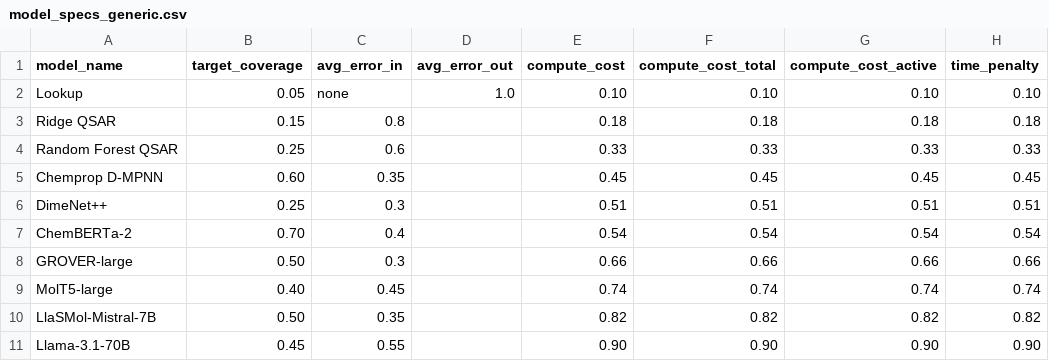
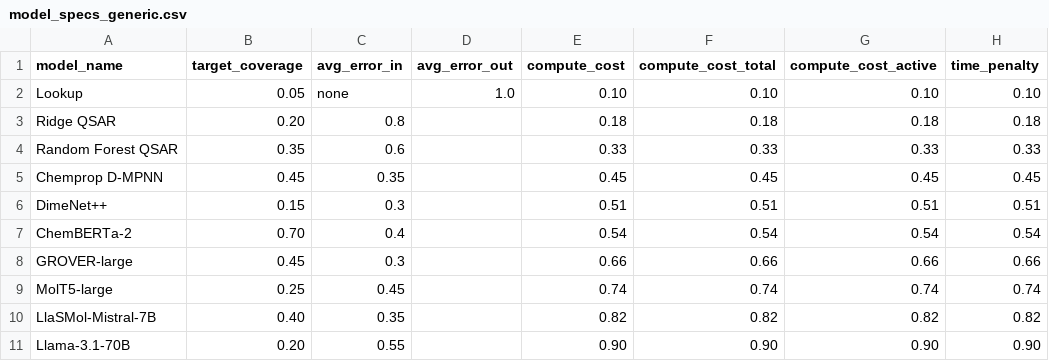
Before and after one commit to doronr18/AccFG_ModelCreation, a CSV file: molecule-fg-data/model_specs_generic.csv, drawn as a sheet; only a part is shown; the diff names each change by its address in the sheet, - before the commit and + after, or states it on an @@ line.

```diff
--- a/molecule-fg-data/model_specs_generic.csv
+++ b/molecule-fg-data/model_specs_generic.csv
-B3 (target_coverage): 0.15
+B3 (target_coverage): 0.20
-B4 (target_coverage): 0.25
+B4 (target_coverage): 0.35
-B5 (target_coverage): 0.60
+B5 (target_coverage): 0.45
-B6 (target_coverage): 0.25
+B6 (target_coverage): 0.15
-B8 (target_coverage): 0.50
+B8 (target_coverage): 0.45
-B9 (target_coverage): 0.40
+B9 (target_coverage): 0.25
-B10 (target_coverage): 0.50
+B10 (target_coverage): 0.40
-B11 (target_coverage): 0.45
+B11 (target_coverage): 0.20
```
Also changed, not shown: 1 other file.
